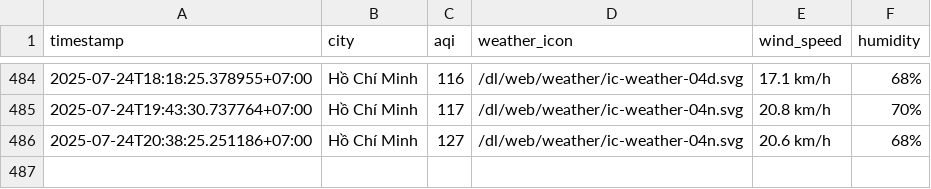
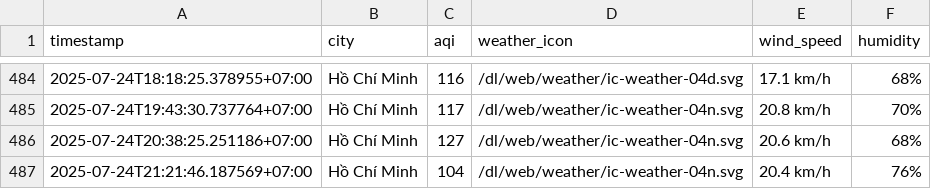
Before and after one commit to Vydtt4947/cuoi_ki, a CSV file: result/ho-chi-minh-city/aqi_ho-chi-minh-city_2025_jul.csv, drawn as a sheet; only a part is shown, gaps mark what is left out.

```diff
--- a/result/ho-chi-minh-city/aqi_ho-chi-minh-city_2025_jul.csv
+++ b/result/ho-chi-minh-city/aqi_ho-chi-minh-city_2025_jul.csv
@@ -486 +486,2 @@ timestamp,city,aqi,weather_icon,wind_speed,humidity
 2025-07-24T20:38:25.251186+07:00,Hồ Chí Minh,127,/dl/web/weather/ic-weather-04n.svg,20.6 km/h,68%
+2025-07-24T21:21:46.187569+07:00,Hồ Chí Minh,104,/dl/web/weather/ic-weather-04n.svg,20.4 km/h,76%
```
Also changed, not shown: result/can-tho/aqi_can-tho_2025_jul.csv, result/da-nang/aqi_da-nang_2025_jul.csv, 5 other files.
